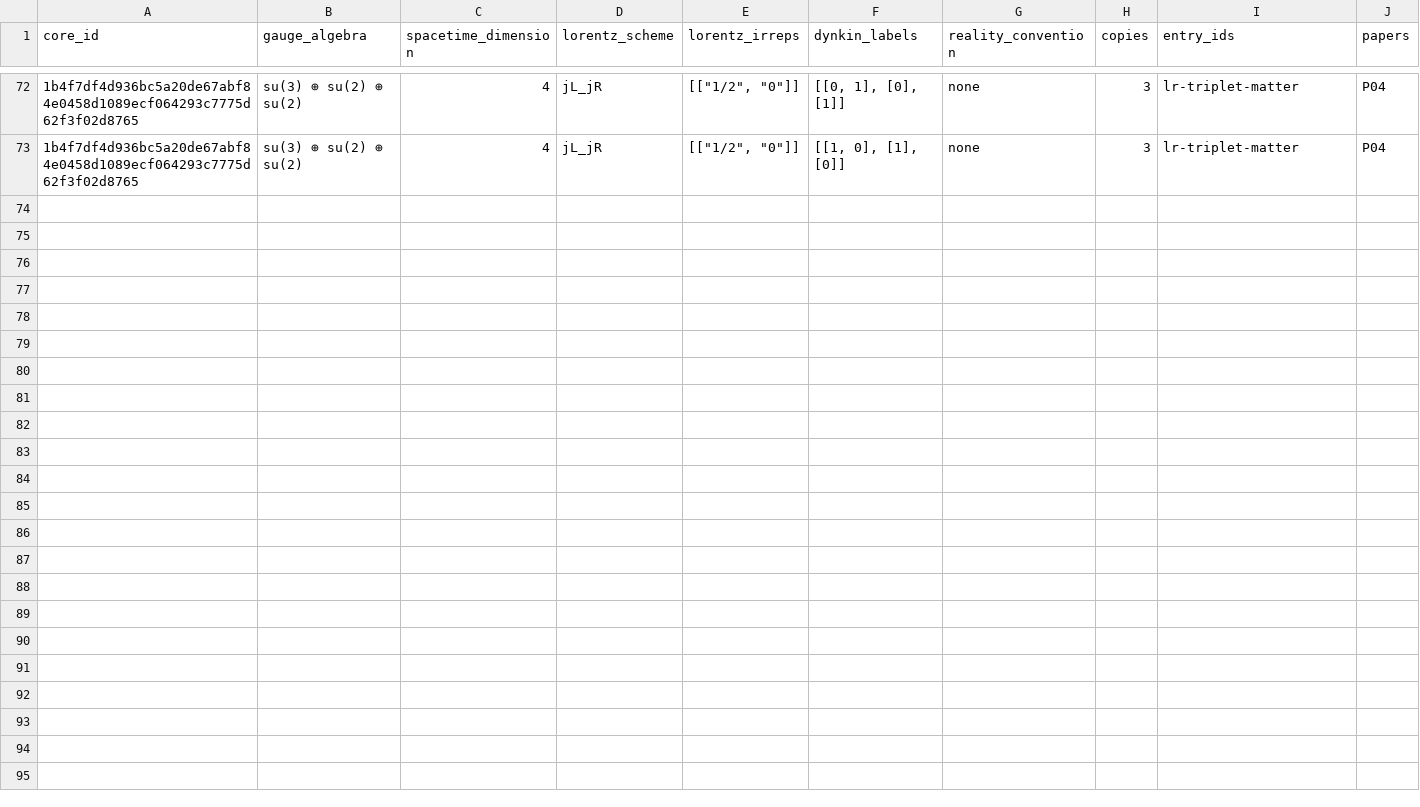
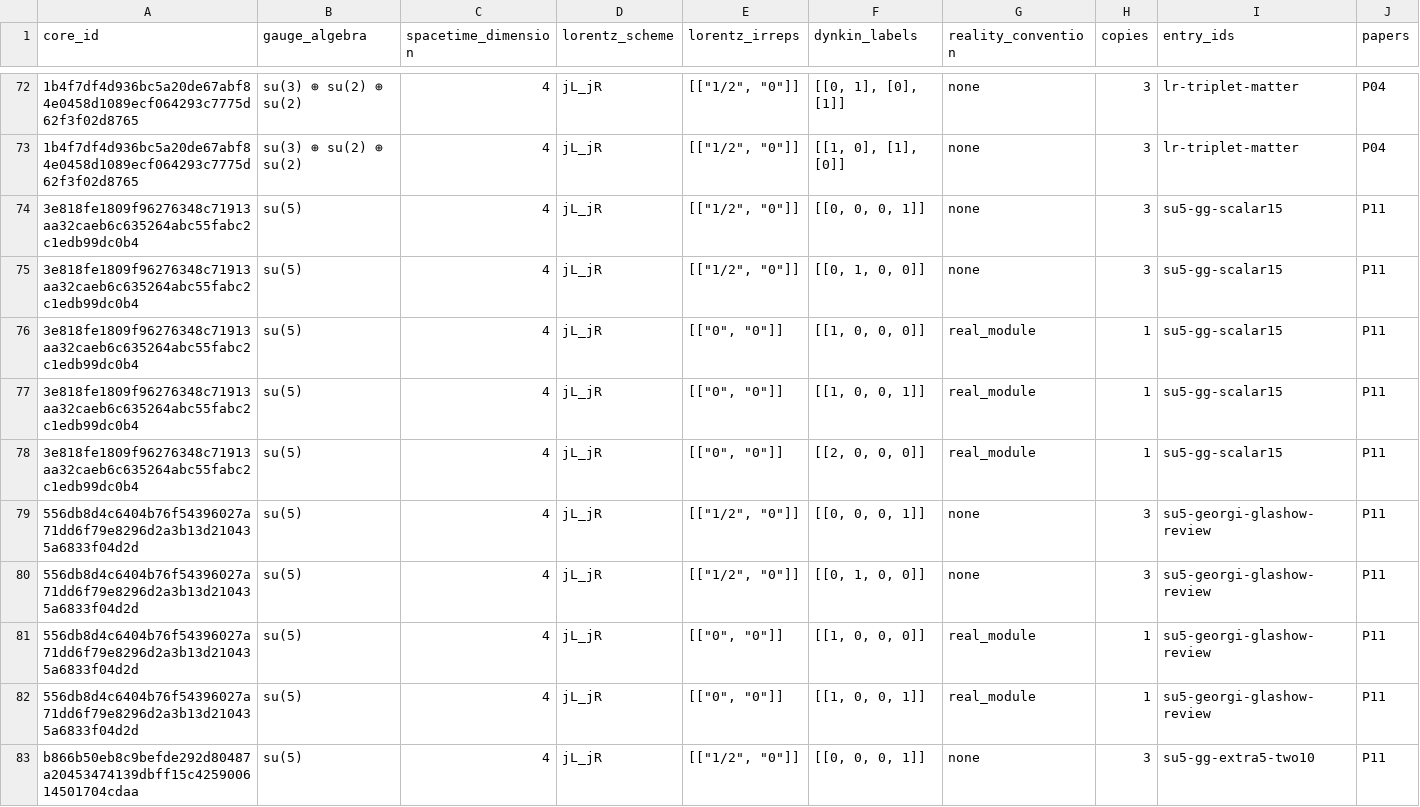
Before and after one commit to bastoscostadavi/bsm-atlas, a CSV file: website/downloads/nonabelian-cores.csv, drawn as a sheet; only a part is shown, gaps mark what is left out; the diff covers the shown part only; the diff names each change by its address in the sheet, - before the commit and + after, or states it on an @@ line.

```diff
--- a/website/downloads/nonabelian-cores.csv
+++ b/website/downloads/nonabelian-cores.csv
+row 74: 3e818fe1809f96276348c71913aa32caeb6c635264abc55fabc2c1edb99dc0b4 | su(5) | 4 | jL_jR | [["1/2", "0"]] | [[0, 0, 0, 1]] | none | 3 | su5-gg-scalar15 | P11
+row 75: 3e818fe1809f96276348c71913aa32caeb6c635264abc55fabc2c1edb99dc0b4 | su(5) | 4 | jL_jR | [["1/2", "0"]] | [[0, 1, 0, 0]] | none | 3 | su5-gg-scalar15 | P11
+row 76: 3e818fe1809f96276348c71913aa32caeb6c635264abc55fabc2c1edb99dc0b4 | su(5) | 4 | jL_jR | [["0", "0"]] | [[1, 0, 0, 0]] | real_module | 1 | su5-gg-scalar15 | P11
+row 77: 3e818fe1809f96276348c71913aa32caeb6c635264abc55fabc2c1edb99dc0b4 | su(5) | 4 | jL_jR | [["0", "0"]] | [[1, 0, 0, 1]] | real_module | 1 | su5-gg-scalar15 | P11
+row 78: 3e818fe1809f96276348c71913aa32caeb6c635264abc55fabc2c1edb99dc0b4 | su(5) | 4 | jL_jR | [["0", "0"]] | [[2, 0, 0, 0]] | real_module | 1 | su5-gg-scalar15 | P11
+row 79: 556db8d4c6404b76f54396027a71dd6f79e8296d2a3b13d210435a6833f04d2d | su(5) | 4 | jL_jR | [["1/2", "0"]] | [[0, 0, 0, 1]] | none | 3 | su5-georgi-glashow-review | P11
+row 80: 556db8d4c6404b76f54396027a71dd6f79e8296d2a3b13d210435a6833f04d2d | su(5) | 4 | jL_jR | [["1/2", "0"]] | [[0, 1, 0, 0]] | none | 3 | su5-georgi-glashow-review | P11
+row 81: 556db8d4c6404b76f54396027a71dd6f79e8296d2a3b13d210435a6833f04d2d | su(5) | 4 | jL_jR | [["0", "0"]] | [[1, 0, 0, 0]] | real_module | 1 | su5-georgi-glashow-review | P11
+row 82: 556db8d4c6404b76f54396027a71dd6f79e8296d2a3b13d210435a6833f04d2d | su(5) | 4 | jL_jR | [["0", "0"]] | [[1, 0, 0, 1]] | real_module | 1 | su5-georgi-glashow-review | P11
+row 83: b866b50eb8c9befde292d80487a20453474139dbff15c425900614501704cdaa | su(5) | 4 | jL_jR | [["1/2", "0"]] | [[0, 0, 0, 1]] | none | 3 | su5-gg-extra5-two10 | P11
```
Also changed, not shown: 10 added rows elsewhere in this file, website/downloads/field-catalogue.csv, 38 other files.
